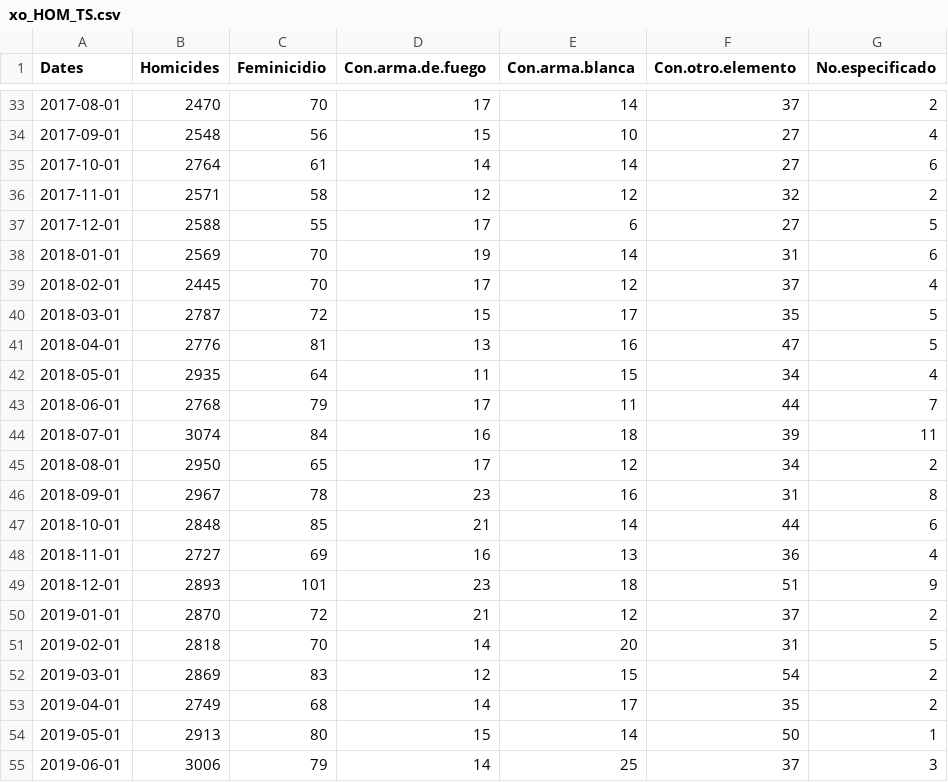
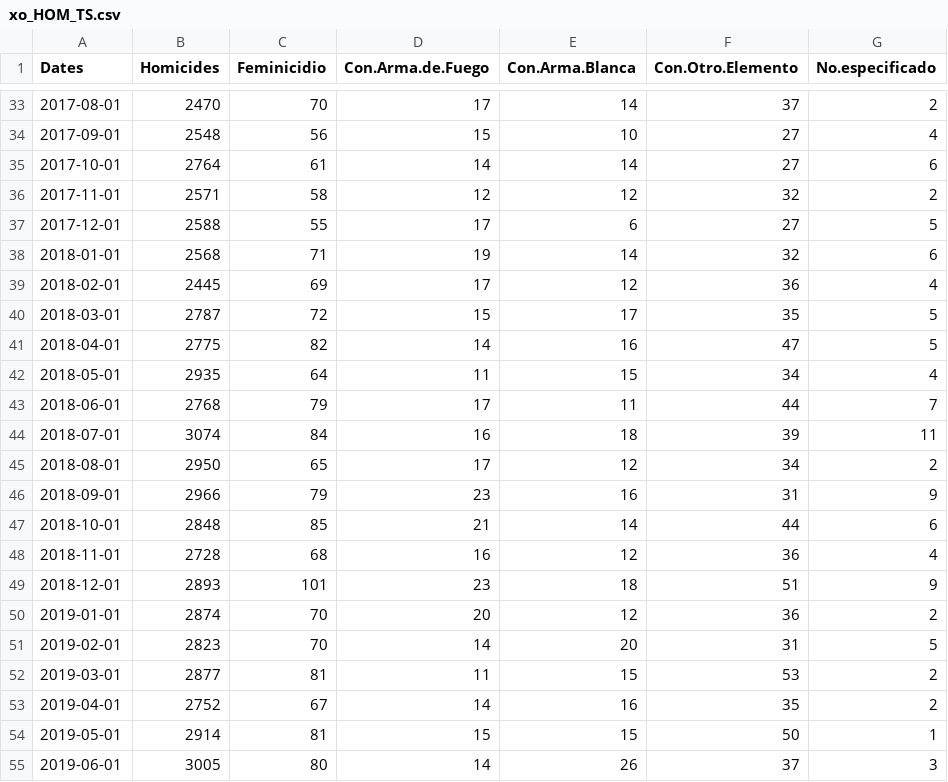
Before and after one commit to ennaniux/ennaniux.github.io, a CSV file: StatsMx/xo_HOM_TS.csv, drawn as a sheet; only a part is shown, gaps mark what is left out; the diff covers the shown part only.

Commit message:
update mex Stats

```diff
--- a/StatsMx/xo_HOM_TS.csv
+++ b/StatsMx/xo_HOM_TS.csv
@@ -1 +1 @@
-"Dates","Homicides","Feminicidio","   Con.arma.de.fuego","   Con.arma.blanca","   Con.otro.elemento","   No.especificado"
+"Dates","Homicides","Feminicidio","Con.Arma.de.Fuego","Con.Arma.Blanca","Con.Otro.Elemento","No.especificado"
@@ -38,2 +38,2 @@
-"2018-01-01",2569,70,19,14,31,6
-"2018-02-01",2445,70,17,12,37,4
+2018-01-01,"2568","71","19","14","32","6"
+2018-02-01,"2445","69","17","12","36","4"
@@ -41 +41 @@
-"2018-04-01",2776,81,13,16,47,5
+2018-04-01,"2775","82","14","16","47","5"
@@ -46 +46 @@
-"2018-09-01",2967,78,23,16,31,8
+2018-09-01,"2966","79","23","16","31","9"
@@ -48 +48 @@
-"2018-11-01",2727,69,16,13,36,4
+2018-11-01,"2728","68","16","12","36","4"
@@ -50,6 +50,6 @@
-"2019-01-01",2870,72,21,12,37,2
-"2019-02-01",2818,70,14,20,31,5
-"2019-03-01",2869,83,12,15,54,2
-"2019-04-01",2749,68,14,17,35,2
-"2019-05-01",2913,80,15,14,50,1
-"2019-06-01",3006,79,14,25,37,3
+2019-01-01,"2874","70","20","12","36","2"
+2019-02-01,"2823","70","14","20","31","5"
+2019-03-01,"2877","81","11","15","53","2"
+2019-04-01,"2752","67","14","16","35","2"
+2019-05-01,"2914","81","15","15","50","1"
+2019-06-01,"3005","80","14","26","37","3"
```
Also changed, not shown: 6 added rows and 79 edited cells elsewhere in this file, StatsMx/xo_ENSU_TS.csv, 7 other files.
